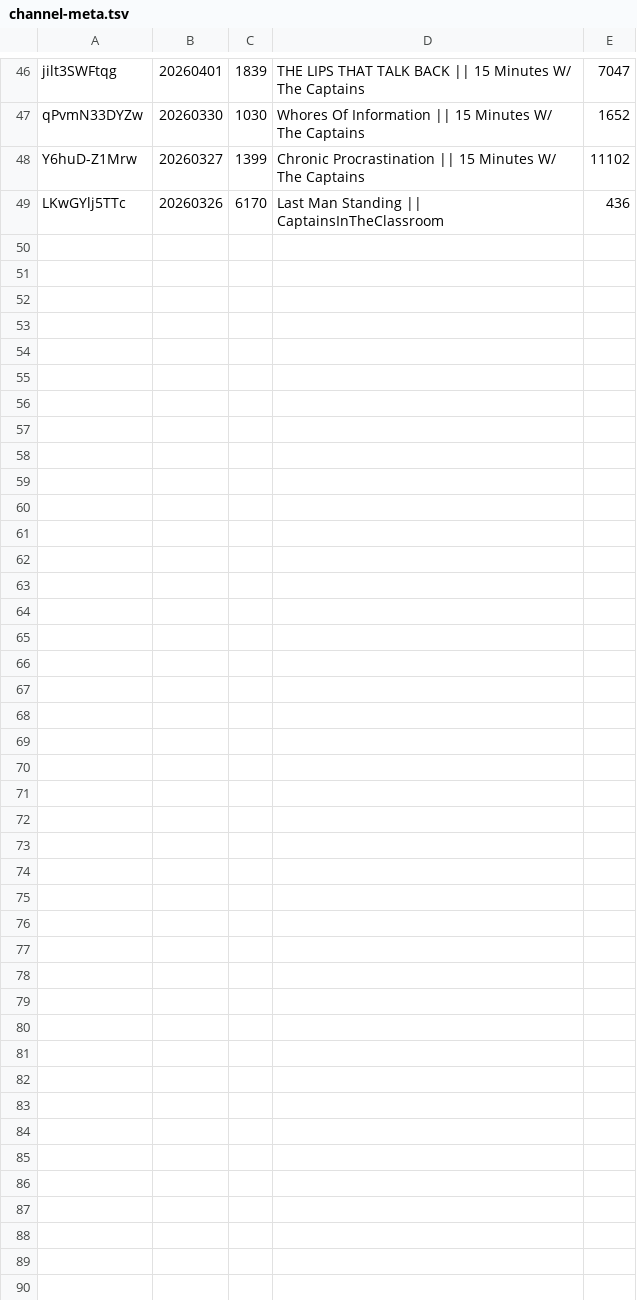
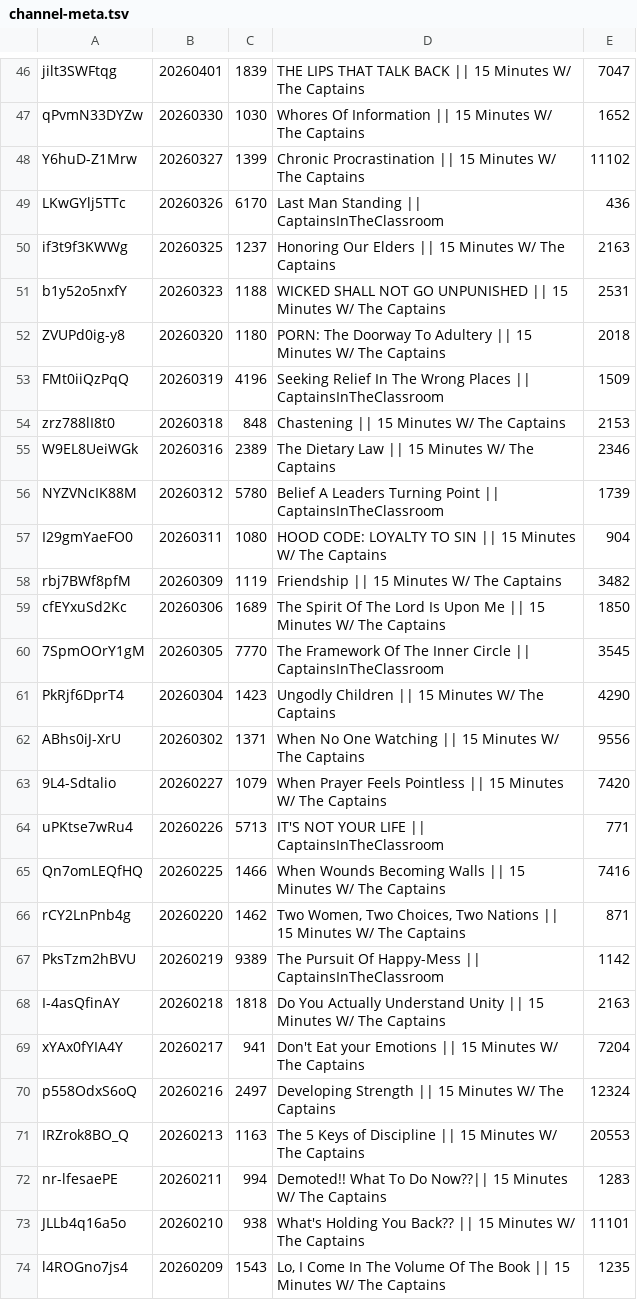
Before and after one commit to DevSecObie/cyberjudah, a TSV file: captains/channel-meta.tsv, drawn as a sheet; only a part is shown, gaps mark what is left out.

```diff
--- a/captains/channel-meta.tsv
+++ b/captains/channel-meta.tsv
@@ -49 +49,26 @@ Y6huD-Z1Mrw	20260327	1399	Chronic Procrastination || 15 Minutes W/ The Captains
 LKwGYlj5TTc	20260326	6170	Last Man Standing || CaptainsInTheClassroom	436
+if3t9f3KWWg	20260325	1237	Honoring Our Elders || 15 Minutes W/ The Captains	2163
+b1y52o5nxfY	20260323	1188	WICKED SHALL NOT GO UNPUNISHED || 15 Minutes W/ The Captains	2531
+ZVUPd0ig-y8	20260320	1180	PORN: The Doorway To Adultery || 15 Minutes W/ The Captains	2018
+FMt0iiQzPqQ	20260319	4196	Seeking Relief In The Wrong Places || CaptainsInTheClassroom	1509
+zrz788lI8t0	20260318	848	Chastening || 15 Minutes W/ The Captains	2153
+W9EL8UeiWGk	20260316	2389	The Dietary Law || 15 Minutes W/ The Captains	2346
+NYZVNcIK88M	20260312	5780	Belief A Leaders Turning Point || CaptainsInTheClassroom	1739
+I29gmYaeFO0	20260311	1080	HOOD CODE: LOYALTY TO SIN || 15 Minutes W/ The Captains	904
+rbj7BWf8pfM	20260309	1119	Friendship || 15 Minutes W/ The Captains	3482
+cfEYxuSd2Kc	20260306	1689	The Spirit Of The Lord Is Upon Me || 15 Minutes W/ The Captains	1850
+7SpmOOrY1gM	20260305	7770	The Framework Of The Inner Circle || CaptainsInTheClassroom	3545
+PkRjf6DprT4	20260304	1423	Ungodly Children || 15 Minutes W/ The Captains	4290
+ABhs0iJ-XrU	20260302	1371	When No One Watching || 15 Minutes W/ The Captains	9556
+9L4-Sdtalio	20260227	1079	When Prayer Feels Pointless || 15 Minutes W/ The Captains	7420
+uPKtse7wRu4	20260226	5713	IT'S NOT YOUR LIFE || CaptainsInTheClassroom	771
+Qn7omLEQfHQ	20260225	1466	When Wounds Becoming Walls || 15 Minutes W/ The Captains	7416
+rCY2LnPnb4g	20260220	1462	Two Women, Two Choices, Two Nations || 15 Minutes W/ The Captains	871
+PksTzm2hBVU	20260219	9389	The Pursuit Of Happy-Mess || CaptainsInTheClassroom	1142
+I-4asQfinAY	20260218	1818	Do You Actually Understand Unity || 15 Minutes W/ The Captains	2163
+xYAx0fYIA4Y	20260217	941	Don't Eat your Emotions || 15 Minutes W/ The Captains	7204
+p558OdxS6oQ	20260216	2497	Developing Strength || 15 Minutes W/ The Captains	12324
+IRZrok8BO_Q	20260213	1163	The 5 Keys of Discipline || 15 Minutes W/ The Captains	20553
+nr-lfesaePE	20260211	994	Demoted!! What To Do Now??|| 15 Minutes W/ The Captains	1283
+JLLb4q16a5o	20260210	938	What's Holding You Back?? || 15 Minutes W/ The Captains	11101
+l4ROGno7js4	20260209	1543	Lo, I Come In The Volume Of The Book || 15 Minutes W/ The Captains	1235
```
Also changed, not shown: 25 other files.
